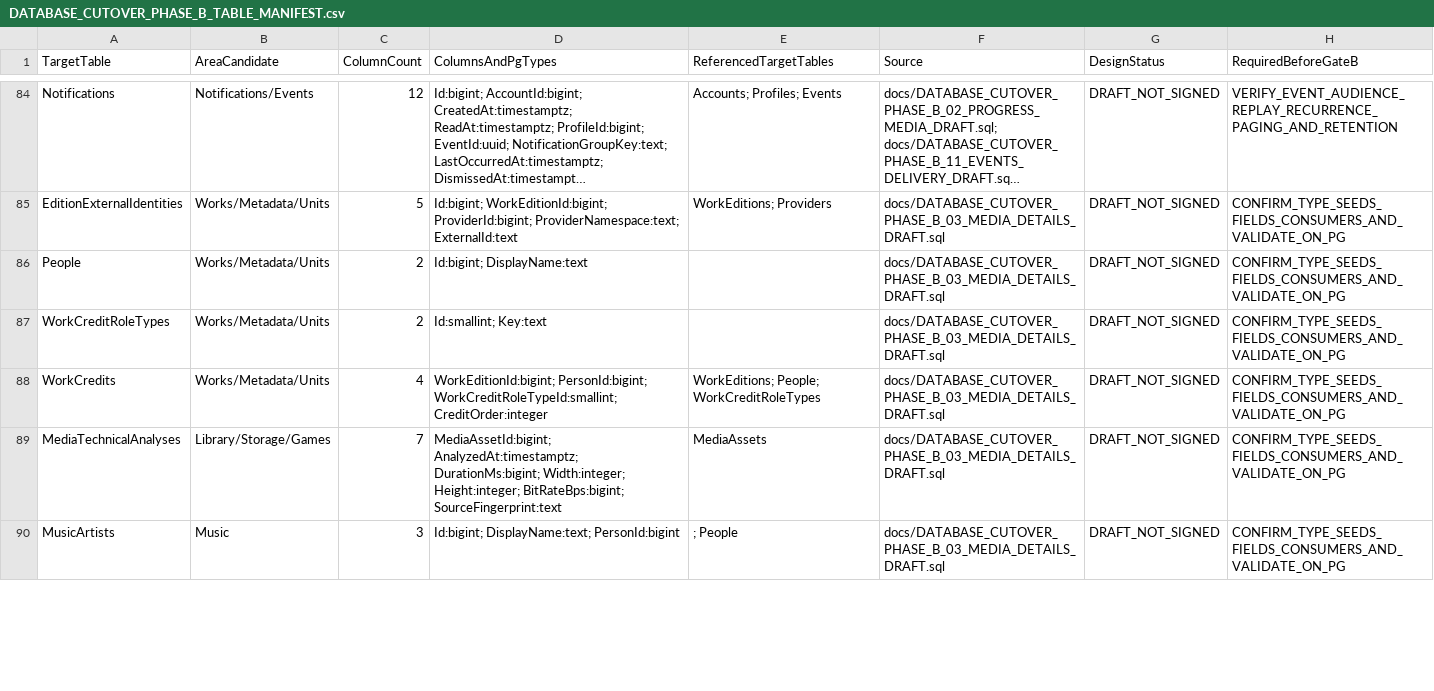
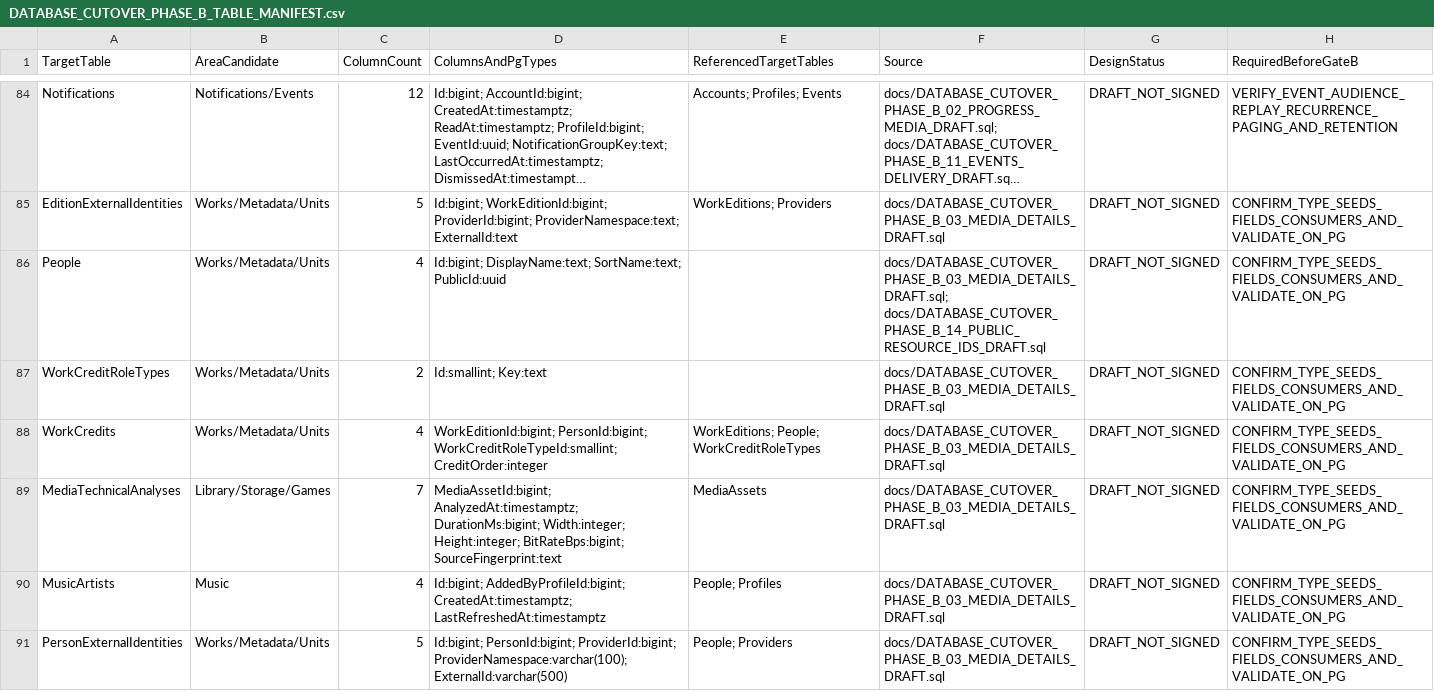
Before and after one commit to Juloc/Jularr, a CSV file: docs/DATABASE_CUTOVER_PHASE_B_TABLE_MANIFEST.csv, drawn as a sheet; only a part is shown, gaps mark what is left out; long unchanged cells end in …; the diff covers the shown part only.

```diff
--- a/docs/DATABASE_CUTOVER_PHASE_B_TABLE_MANIFEST.csv
+++ b/docs/DATABASE_CUTOVER_PHASE_B_TABLE_MANIFEST.csv
@@ -85,3 +85,3 @@ TargetTable,AreaCandidate,ColumnCount,ColumnsAndPgTypes,ReferencedTargetTables,S
 "EditionExternalIdentities","Works/Metadata/Units","5","Id:bigint; WorkEditionId:bigint; ProviderId:bigint; ProviderNamespace:text; ExternalId:text","WorkEditions; Providers","docs/DATABASE_CUTOVER_PHASE_B_03_MEDIA_DETAILS_DRAFT.sql","DRAFT_NOT_SIGNED","CONFIRM_TYPE_SEEDS_FIELDS_CONSUMERS_AND_VALIDATE_ON_PG"
-"People","Works/Metadata/Units","2","Id:bigint; DisplayName:text","","docs/DATABASE_CUTOVER_PHASE_B_03_MEDIA_DETAILS_DRAFT.sql","DRAFT_NOT_SIGNED","CONFIRM_TYPE_SEEDS_FIELDS_CONSUMERS_AND_VALIDATE_ON_PG"
+"People","Works/Metadata/Units","4","Id:bigint; DisplayName:text; SortName:text; PublicId:uuid","","docs/DATABASE_CUTOVER_PHASE_B_03_MEDIA_DETAILS_DRAFT.sql; docs/DATABASE_CUTOVER_PHASE_B_14_PUBLIC_RESOURCE_IDS_DRAFT.sql","DRAFT_NOT_SIGNED","CONFIRM_TYPE_SEEDS_FIELDS_CONSUMERS_AND_VALIDATE_ON_PG"
 "WorkCreditRoleTypes","Works/Metadata/Units","2","Id:smallint; Key:text","","docs/DATABASE_CUTOVER_PHASE_B_03_MEDIA_DETAILS_DRAFT.sql","DRAFT_NOT_SIGNED","CONFIRM_TYPE_SEEDS_FIELDS_CONSUMERS_AND_VALIDATE_ON_PG"
@@ -89,2 +89,3 @@ TargetTable,AreaCandidate,ColumnCount,ColumnsAndPgTypes,ReferencedTargetTables,S
 "MediaTechnicalAnalyses","Library/Storage/Games","7","MediaAssetId:bigint; AnalyzedAt:timestamptz; DurationMs:bigint; Width:integer; Height:integer; BitRateBps:bigint; SourceFingerprint:text","MediaAssets","docs/DATABASE_CUTOVER_PHASE_B_03_MEDIA_DETAILS_DRAFT.sql","DRAFT_NOT_SIGNED","CONFIRM_TYPE_SEEDS_FIELDS_CONSUMERS_AND_VALIDATE_ON_PG"
-"MusicArtists","Music","3","Id:bigint; DisplayName:text; PersonId:bigint","; People","docs/DATABASE_CUTOVER_PHASE_B_03_MEDIA_DETAILS_DRAFT.sql","DRAFT_NOT_SIGNED","CONFIRM_TYPE_SEEDS_FIELDS_CONSUMERS_AND_VALIDATE_ON_PG"
+"MusicArtists","Music","4","Id:bigint; AddedByProfileId:bigint; CreatedAt:timestamptz; LastRefreshedAt:timestamptz","People; Profiles","docs/DATABASE_CUTOVER_PHASE_B_03_MEDIA_DETAILS_DRAFT.sql","DRAFT_NOT_SIGNED","CONFIRM_TYPE_SEEDS_FIELDS_CONSUMERS_AND_VALIDATE_ON_PG"
+"PersonExternalIdentities","Works/Metadata/Units","5","Id:bigint; PersonId:bigint; ProviderId:bigint; ProviderNamespace:varchar(100); ExternalId:varchar(500)","People; Providers","docs/DATABASE_CUTOVER_PHASE_B_03_MEDIA_DETAILS_DRAFT.sql","DRAFT_NOT_SIGNED","CONFIRM_TYPE_SEEDS_FIELDS_CONSUMERS_AND_VALIDATE_ON_PG"
```
Also changed, not shown: 1 added row and 7 edited cells elsewhere in this file, 14 other files.
